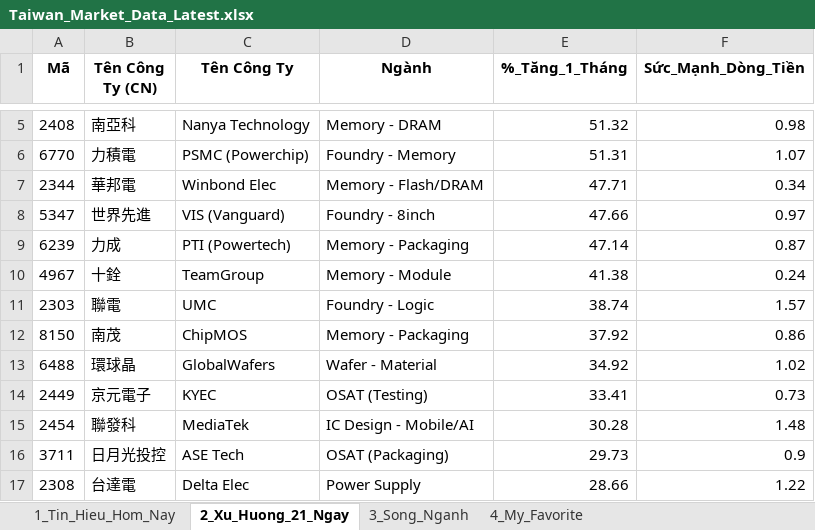
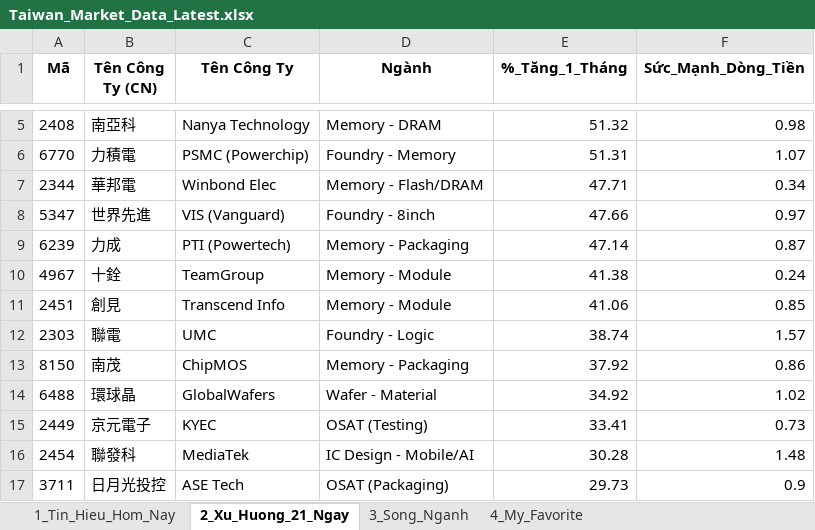
Before and after one commit to chipmoon/dashboard-tw, an Excel workbook: Taiwan_Market_Data_Latest.xlsx, sheet 2_Xu_Huong_21_Ngay, drawn as a sheet; only a part is shown, gaps mark what is left out; the shorter side is filled out with more unchanged rows; values as stored, in another font and other column widths than the file's, no borders; the diff names each change by its address in the sheet, - before the commit and + after, or states it on an @@ line.

```diff
--- a/Taiwan_Market_Data_Latest.xlsx (sheet 2_Xu_Huong_21_Ngay)
+++ b/Taiwan_Market_Data_Latest.xlsx (sheet 2_Xu_Huong_21_Ngay)
+row 11: 2451 | 創見 | Transcend Info | Memory - Module | 41.06 | 0.85
```
Also changed, not shown: sheet 3_Song_Nganh, sheet 1_Tin_Hieu_Hom_Nay.
